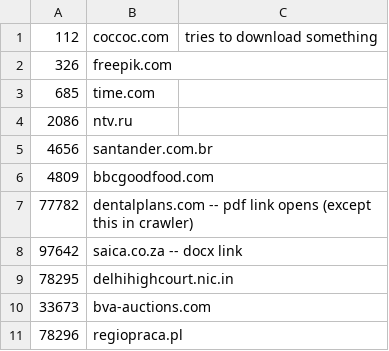
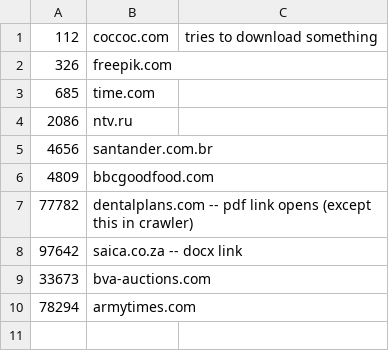
Before and after one commit to cnsuhao/SSOScraping, a CSV file: data/csv/problems.csv, drawn as a sheet; removed rows and columns are numbered as before the commit, all else as after; the diff names each change by its address in the sheet, - before the commit and + after, or states it on an @@ line.

Commit message:
problems

```diff
--- a/data/csv/problems.csv
+++ b/data/csv/problems.csv
-row 9: 78295 | delhihighcourt.nic.in
-row 11: 78296 | regiopraca.pl
+row 10: 78294 | armytimes.com
```
Also changed, not shown: data/csv/77k-97k.csv.
